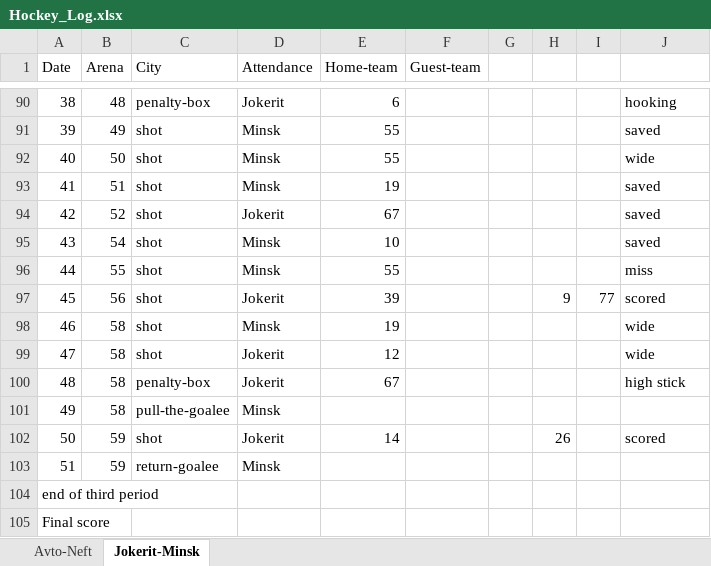
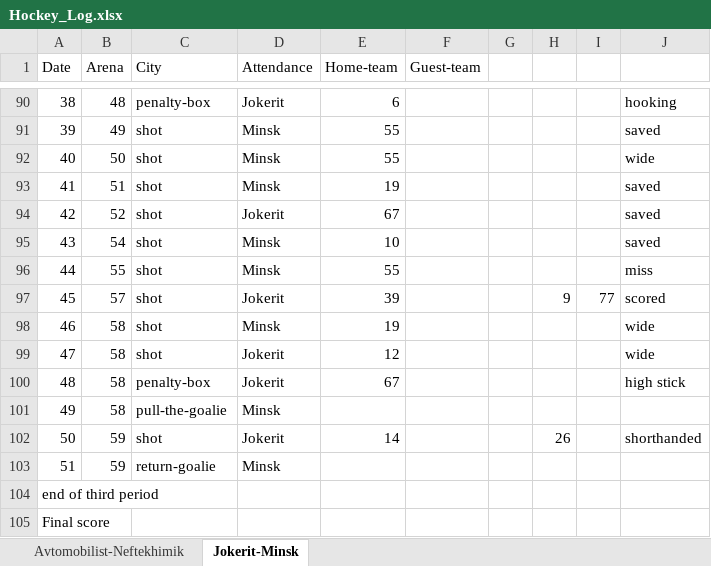
Before and after one commit to dzhumaev/natural-language-generation, an Excel workbook: Hockey_Log.xlsx, sheet Jokerit-Minsk, drawn as a sheet; only a part is shown, gaps mark what is left out; values as stored, in another font and other column widths than the file's, no borders; the diff covers the shown part only; the diff names each change by its address in the sheet, - before the commit and + after, or states it on an @@ line.

```diff
--- a/Hockey_Log.xlsx (sheet Jokerit-Minsk)
+++ b/Hockey_Log.xlsx (sheet Jokerit-Minsk)
-sheet tab: Avto-Neft
+sheet tab: Avtomobilist-Neftekhimik
-B97 (Arena): 56
+B97 (Arena): 57
-C101 (City): pull-the-goalee
+C101 (City): pull-the-goalie
-J102: scored
+J102: shorthanded
-C103 (City): return-goalee
+C103 (City): return-goalie
```
Also changed, not shown: 42 added rows, 42 removed rows and 17 edited cells elsewhere in this sheet, sheet Avtomobilist-Neftekhimik.
